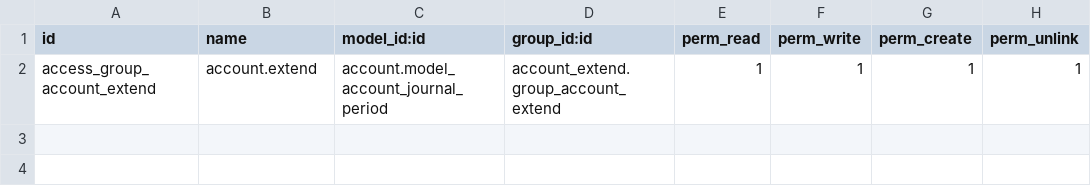
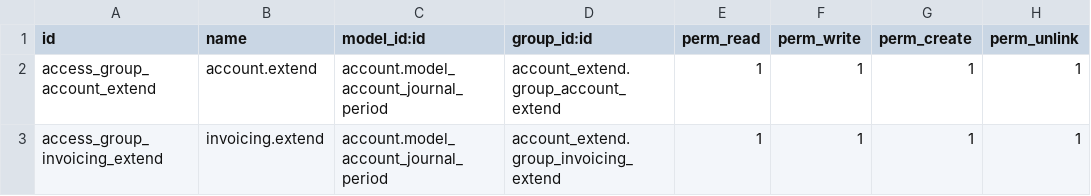
Before and after one commit to jmesteve/saas3, a CSV file: openerp/addons_extra/account_extend/security/ir.model.access.csv, drawn as a sheet; the diff names each change by its address in the sheet, - before the commit and + after, or states it on an @@ line.

```diff
--- a/openerp/addons_extra/account_extend/security/ir.model.access.csv
+++ b/openerp/addons_extra/account_extend/security/ir.model.access.csv
+row 3: access_group_invoicing_extend | invoicing.extend | account.model_account_journal_period | account_extend.group_invoicing_extend | 1 | 1 | 1 | 1
```
Also changed, not shown: 4 other files.
